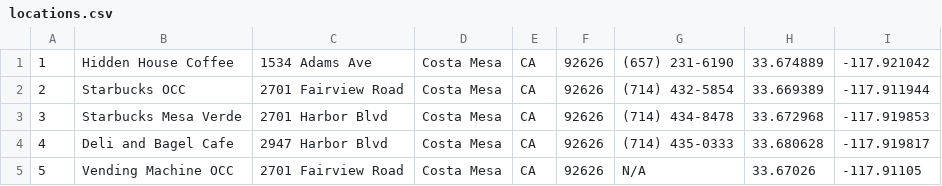
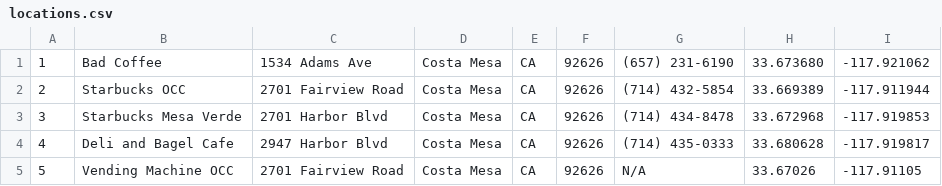
Before and after one commit to bwegener/CaffeineFinder, a CSV file: app/src/main/assets/locations.csv, drawn as a sheet.

```diff
--- a/app/src/main/assets/locations.csv
+++ b/app/src/main/assets/locations.csv
@@ -1,2 +1,2 @@
-1,Hidden House Coffee,1534 Adams Ave,Costa Mesa,CA,92626,(657) 231-6190,33.674889,-117.921042
+1,Bad Coffee,1534 Adams Ave,Costa Mesa,CA,92626,(657) 231-6190,33.673680,-117.921062
 2,Starbucks OCC,2701 Fairview Road,Costa Mesa,CA,92626,(714) 432-5854,33.669389,-117.911944
```
Also changed, not shown: 5 other files.
